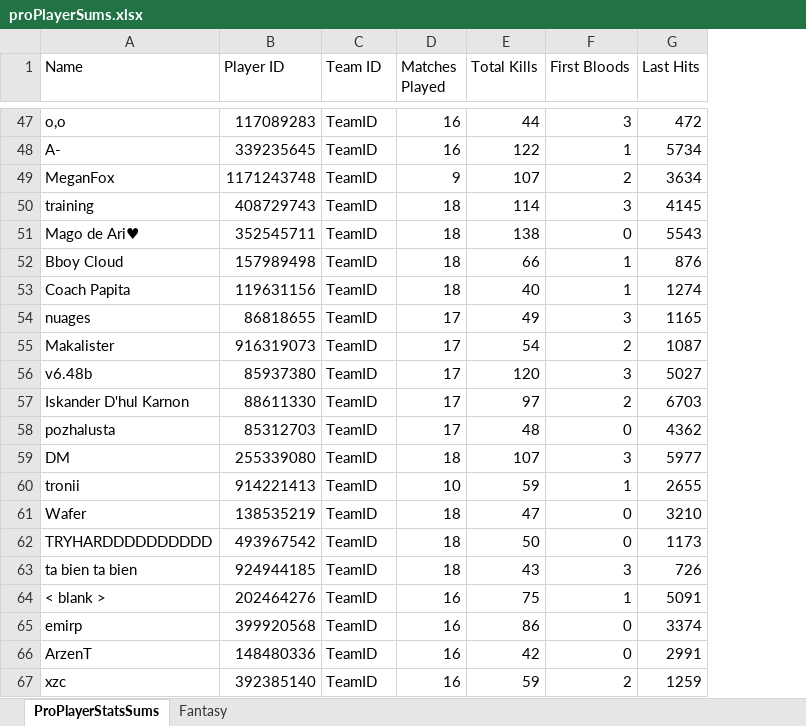
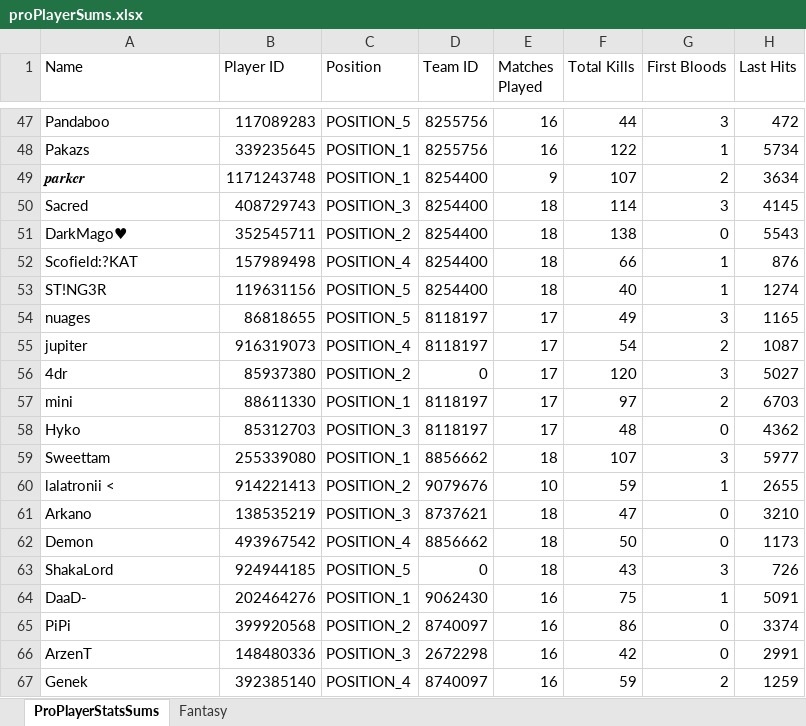
Before and after one commit to Mvtj22/Dota2Fantasy, an Excel workbook: proPlayerSums.xlsx, sheet ProPlayerStatsSums, drawn as a sheet; only a part is shown, gaps mark what is left out; values as stored, in another font and other column widths than the file's, no borders; table styles not drawn; addresses are those after the commit; the diff covers the shown part only; the diff names each change by its address in the sheet, - before the commit and + after, or states it on an @@ line.

Commit message:
Fixed Names added positions and export

```diff
--- a/proPlayerSums.xlsx (sheet ProPlayerStatsSums)
+++ b/proPlayerSums.xlsx (sheet ProPlayerStatsSums)
+column C (Position), rows 47-67: POSITION_5 | POSITION_1 | POSITION_1 | POSITION_3 | POSITION_2 | POSITION_4 | POSITION_5 | POSITION_5 | POSITION_4 | POSITION_2 | POSITION_1 | POSITION_3 | POSITION_1 | POSITION_2 | POSITION_3 | POSITION_4 | POSITION_5 | POSITION_1 | POSITION_2 | POSITION_3 | POSITION_4
-A47 (Name): o,o
+A47 (Name): Pandaboo
-D47:D48 (Team ID): TeamID
+D47:D48 (Team ID): 8255756
-A48 (Name): A-
+A48 (Name): Pakazs
-A49 (Name): MeganFox
+A49 (Name): 𝒑𝒂𝒓𝒌𝒆𝒓
-D49:D53 (Team ID): TeamID
+D49:D53 (Team ID): 8254400
-A50 (Name): training
+A50 (Name): Sacred
-A51 (Name): Mago de Ari♥
+A51 (Name): DarkMago♥
-A52 (Name): Bboy Cloud
+A52 (Name): Scofield:?KAT
-A53 (Name): Coach Papita
+A53 (Name): ST!NG3R
-D54:D55 (Team ID): TeamID
+D54:D55 (Team ID): 8118197
-A55 (Name): Makalister
+A55 (Name): jupiter
-A56 (Name): v6.48b
+A56 (Name): 4dr
-D56 (Team ID): TeamID
+D56 (Team ID): 0
-A57 (Name): Iskander D'hul Karnon
+A57 (Name): mini
-D57:D58 (Team ID): TeamID
+D57:D58 (Team ID): 8118197
-A58 (Name): pozhalusta
+A58 (Name): Hyko
-A59 (Name): DM
+A59 (Name): Sweettam
-D59 (Team ID): TeamID
+D59 (Team ID): 8856662
-A60 (Name): tronii
+A60 (Name): lalatronii <
-D60 (Team ID): TeamID
+D60 (Team ID): 9079676
-A61 (Name): Wafer
+A61 (Name): Arkano
-D61 (Team ID): TeamID
+D61 (Team ID): 8737621
-A62 (Name): TRYHARDDDDDDDDDD
+A62 (Name): Demon
-D62 (Team ID): TeamID
+D62 (Team ID): 8856662
-A63 (Name): ta bien ta bien
+A63 (Name): ShakaLord
-D63 (Team ID): TeamID
+D63 (Team ID): 0
-A64 (Name): < blank >
+A64 (Name): DaaD-
-D64 (Team ID): TeamID
+D64 (Team ID): 9062430
-A65 (Name): emirp
+A65 (Name): PiPi
-D65 (Team ID): TeamID
+D65 (Team ID): 8740097
-D66 (Team ID): TeamID
+D66 (Team ID): 2672298
-A67 (Name): xzc
+A67 (Name): Genek
-D67 (Team ID): TeamID
+D67 (Team ID): 8740097
```
Also changed, not shown: 437 edited cells elsewhere in this sheet, sheet Fantasy, 2 other files.
